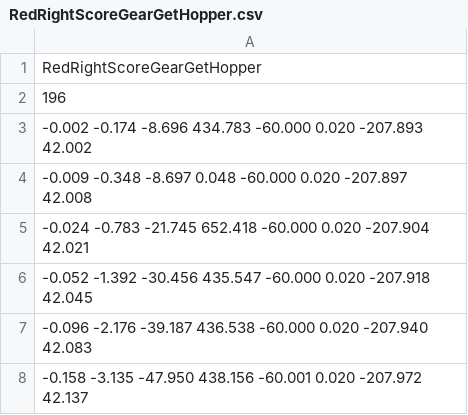
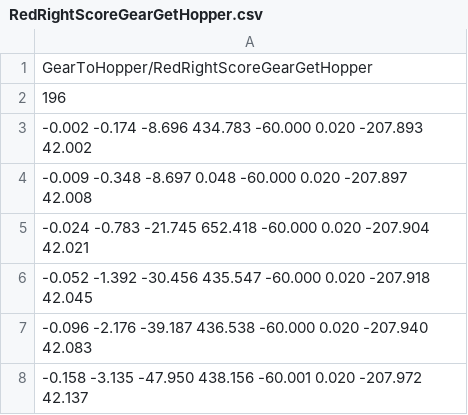
Before and after one commit to ArcticWarriors/snobot-2017, a CSV file: RobotCode/snobot2017/resources/traj/GearToHopper/RedRightScoreGearGetHopper.csv (was RobotCode/snobot2017/resources/traj/RedRightScoreGearGetHopper.csv), drawn as a sheet; only a part is shown.

```diff
--- a/RobotCode/snobot2017/resources/traj/RedRightScoreGearGetHopper.csv
+++ b/RobotCode/snobot2017/resources/traj/GearToHopper/RedRightScoreGearGetHopper.csv
@@ -1,2 +1,2 @@
-RedRightScoreGearGetHopper
+GearToHopper/RedRightScoreGearGetHopper
 196
```
Also changed, not shown: RobotCode/snobot2017/resources/traj/GearToBoiler/BlueLeftGearToBoiler.csv, RobotCode/snobot2017/resources/traj/GearToBoiler/RedRightGearToBoiler.csv, 63 other files.
